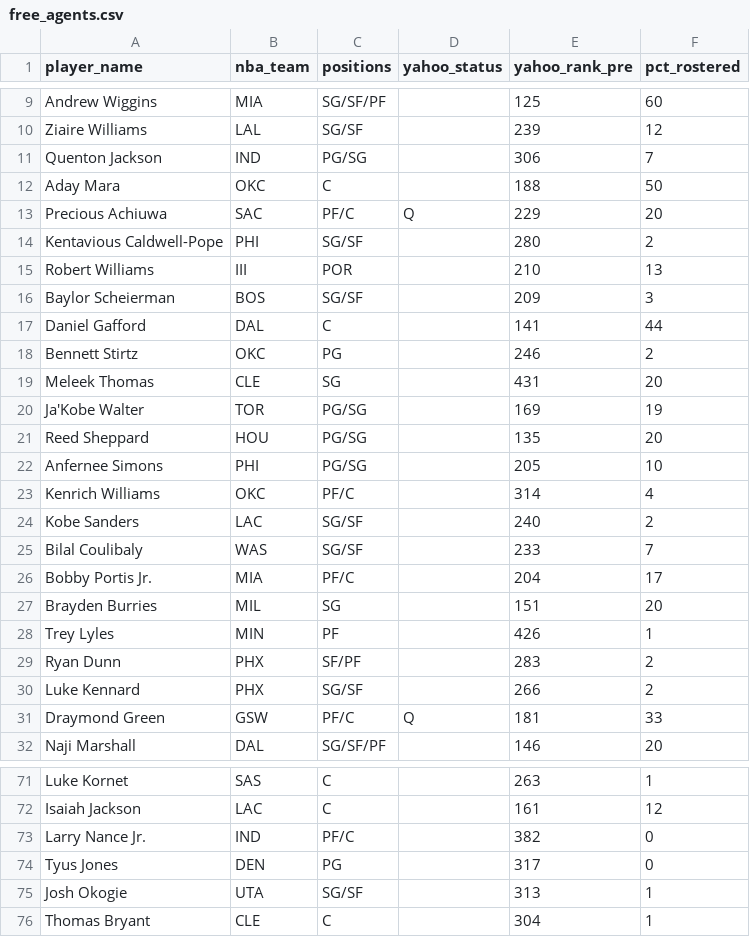
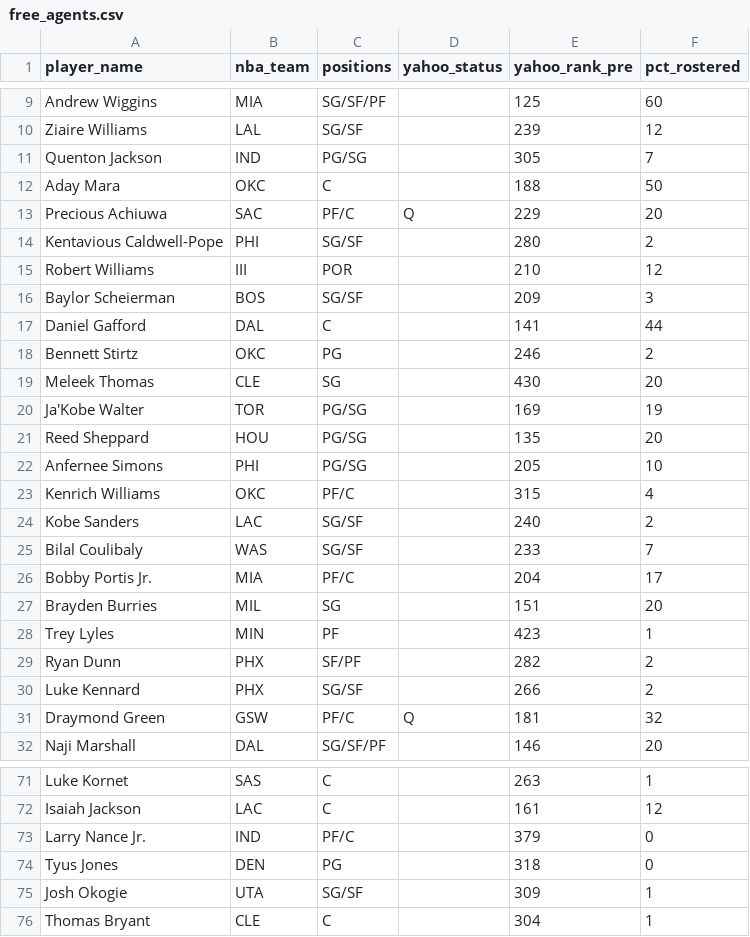
Before and after one commit to chamberneezy/fantasy, a CSV file: data/season/free_agents.csv, drawn as a sheet; only a part is shown, gaps mark what is left out; the diff covers the shown part only.

```diff
--- a/data/season/free_agents.csv
+++ b/data/season/free_agents.csv
@@ -10,3 +10,3 @@ Andrew Wiggins,MIA,SG/SF/PF,,125,60
 Ziaire Williams,LAL,SG/SF,,239,12
-Quenton Jackson,IND,PG/SG,,306,7
+Quenton Jackson,IND,PG/SG,,305,7
 Aday Mara,OKC,C,,188,50
@@ -14,3 +14,3 @@ Precious Achiuwa,SAC,PF/C,Q,229,20
 Kentavious Caldwell-Pope,PHI,SG/SF,,280,2
-Robert Williams,III,POR,,210,13
+Robert Williams,III,POR,,210,12
 Baylor Scheierman,BOS,SG/SF,,209,3
@@ -18,3 +18,3 @@ Daniel Gafford,DAL,C,,141,44
 Bennett Stirtz,OKC,PG,,246,2
-Meleek Thomas,CLE,SG,,431,20
+Meleek Thomas,CLE,SG,,430,20
 Ja'Kobe Walter,TOR,PG/SG,,169,19
@@ -22,3 +22,3 @@ Reed Sheppard,HOU,PG/SG,,135,20
 Anfernee Simons,PHI,PG/SG,,205,10
-Kenrich Williams,OKC,PF/C,,314,4
+Kenrich Williams,OKC,PF/C,,315,4
 Kobe Sanders,LAC,SG/SF,,240,2
@@ -27,6 +27,6 @@ Bobby Portis Jr.,MIA,PF/C,,204,17
 Brayden Burries,MIL,SG,,151,20
-Trey Lyles,MIN,PF,,426,1
-Ryan Dunn,PHX,SF/PF,,283,2
+Trey Lyles,MIN,PF,,423,1
+Ryan Dunn,PHX,SF/PF,,282,2
 Luke Kennard,PHX,SG/SF,,266,2
-Draymond Green,GSW,PF/C,Q,181,33
+Draymond Green,GSW,PF/C,Q,181,32
 Naji Marshall,DAL,SG/SF/PF,,146,20
@@ -72,5 +72,5 @@ Luke Kornet,SAS,C,,263,1
 Isaiah Jackson,LAC,C,,161,12
-Larry Nance Jr.,IND,PF/C,,382,0
-Tyus Jones,DEN,PG,,317,0
-Josh Okogie,UTA,SG/SF,,313,1
+Larry Nance Jr.,IND,PF/C,,379,0
+Tyus Jones,DEN,PG,,318,0
+Josh Okogie,UTA,SG/SF,,309,1
 Thomas Bryant,CLE,C,,304,1
```
Also changed, not shown: 7 edited cells elsewhere in this file, data/season/league_rosters.csv, data/season/yahoo_scores.csv.
